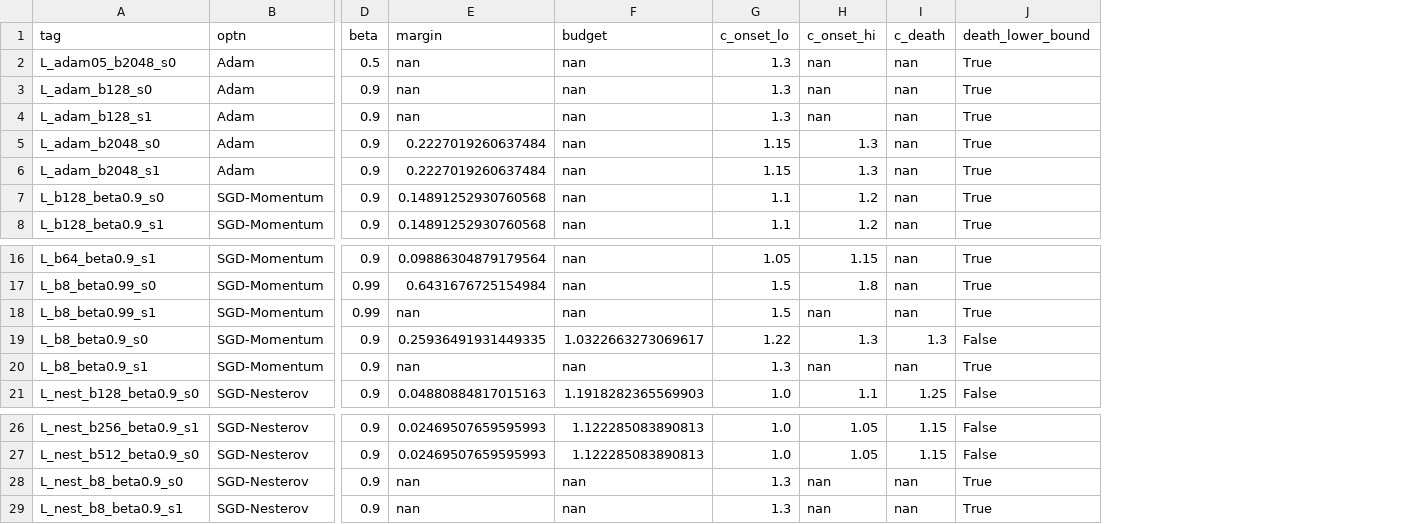
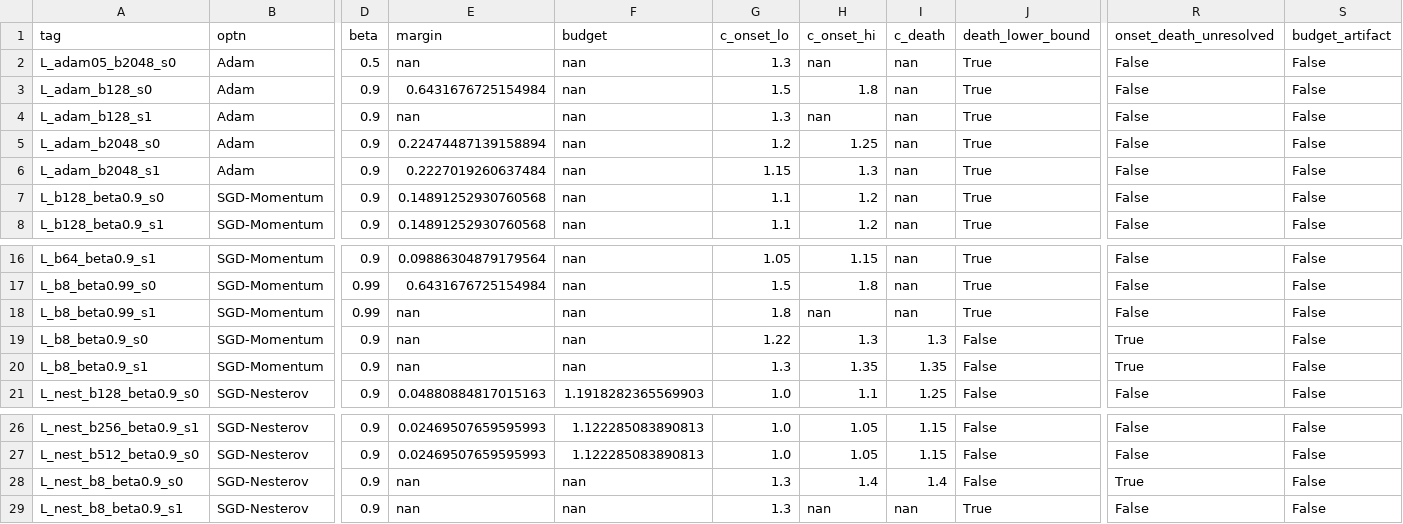
Before and after one commit to lilysun004/eoss, a CSV file: kspec_results/tier2_dataset.csv, drawn as a sheet; only a part is shown, gaps mark what is left out; the diff names each change by its address in the sheet, - before the commit and + after, or states it on an @@ line.

```diff
--- a/kspec_results/tier2_dataset.csv
+++ b/kspec_results/tier2_dataset.csv
+column R (onset_death_unresolved), rows 2-8: all False; rows 16-21: False | False | False | True | True | False; rows 26-29: False | False | True | False
+column S (budget_artifact), rows 2-8: all False; rows 16-21: all False; rows 26-29: all False
-E3 (margin): nan
+E3 (margin): 0.6431676725154984
-G3 (c_onset_lo): 1.3
+G3 (c_onset_lo): 1.5
-H3 (c_onset_hi): nan
+H3 (c_onset_hi): 1.8
-E5 (margin): 0.2227019260637484
+E5 (margin): 0.22474487139158894
-G5 (c_onset_lo): 1.15
+G5 (c_onset_lo): 1.2
-H5 (c_onset_hi): 1.3
+H5 (c_onset_hi): 1.25
-G18 (c_onset_lo): 1.5
+G18 (c_onset_lo): 1.8
-E19 (margin): 0.25936491931449335
+E19 (margin): nan
-F19 (budget): 1.0322663273069617
+F19 (budget): nan
-H20 (c_onset_hi): nan
+H20 (c_onset_hi): 1.35
-I20 (c_death): nan
+I20 (c_death): 1.35
-J20 (death_lower_bound): True
+J20 (death_lower_bound): False
-H28 (c_onset_hi): nan
+H28 (c_onset_hi): 1.4
-I28 (c_death): nan
+I28 (c_death): 1.4
-J28 (death_lower_bound): True
+J28 (death_lower_bound): False
```
Also changed, not shown: kspec_results/arch/tier2_dataset.csv, 13 other files.
